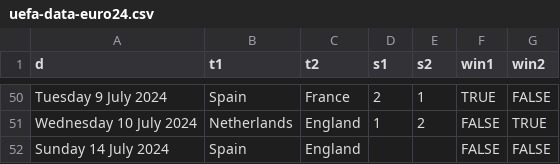
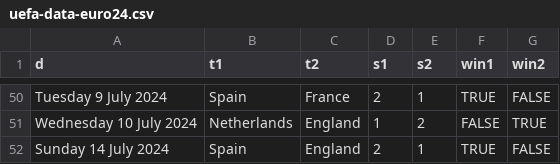
Before and after one commit to jbudynek/uefa2024, a CSV file: input_data/uefa-data-euro24.csv, drawn as a sheet; only a part is shown, gaps mark what is left out.

Commit message:
feat: final game result

```diff
--- a/input_data/uefa-data-euro24.csv
+++ b/input_data/uefa-data-euro24.csv
@@ -51,2 +51,2 @@ Tuesday 9 July 2024,Spain,France,2,1,TRUE,FALSE
 Wednesday 10 July 2024,Netherlands,England,1,2,FALSE,TRUE
-Sunday 14 July 2024,Spain,England,,,FALSE,FALSE
+Sunday 14 July 2024,Spain,England,2,1,TRUE,FALSE
```
